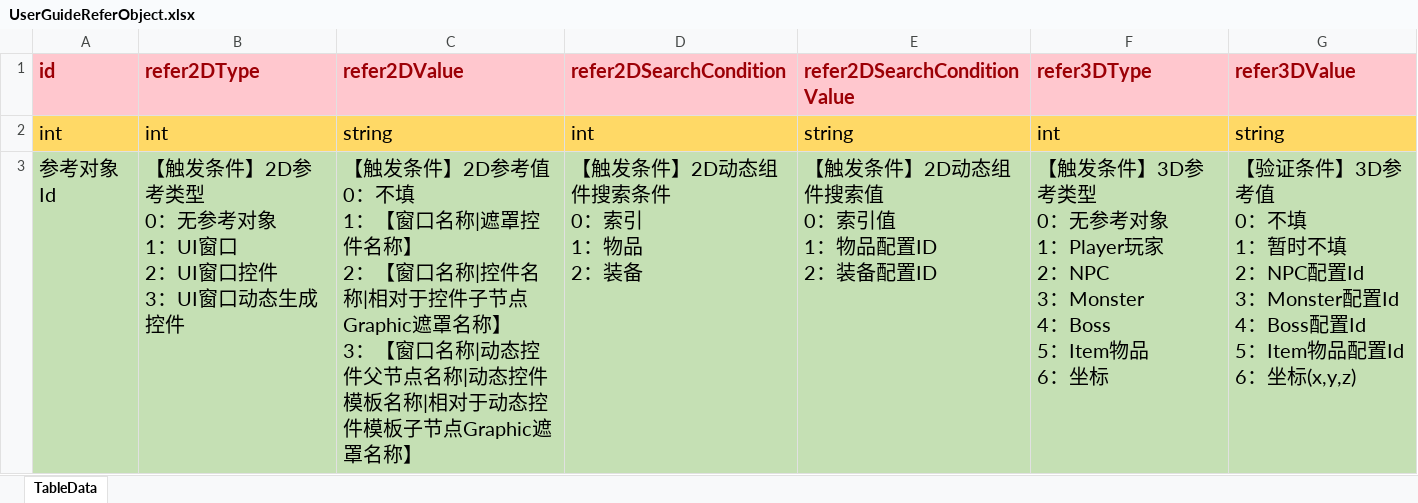
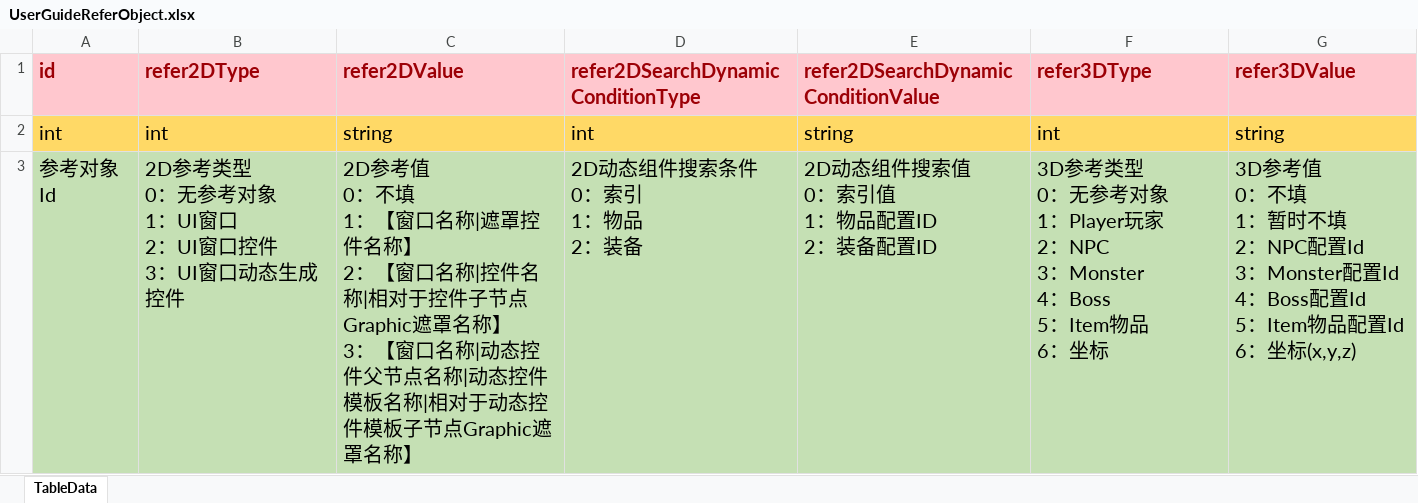
Before and after one commit to LunaticToy47/StrayFogUnity3d, an Excel workbook: StrayFogUnity/Assets/Game/Editor/XLS_Config/UserGuideReferObject.xlsx, sheet TableData, drawn as a sheet; values as stored, in another font and other column widths than the file's, no borders; conditional formats not drawn; ↵ is a line break in a cell; the diff names each change by its address in the sheet, - before the commit and + after, or states it on an @@ line.

```diff
--- a/StrayFogUnity/Assets/Game/Editor/XLS_Config/UserGuideReferObject.xlsx (sheet TableData)
+++ b/StrayFogUnity/Assets/Game/Editor/XLS_Config/UserGuideReferObject.xlsx (sheet TableData)
-D1: refer2DSearchCondition
+D1: refer2DSearchDynamicConditionType
-E1: refer2DSearchConditionValue
+E1: refer2DSearchDynamicConditionValue
-B3 (refer2DType): 【触发条件】2D参考类…
+B3 (refer2DType): 2D参考类…
-C3 (refer2DValue): 【触发条件】2D参考值…
+C3 (refer2DValue): 2D参考值…
-D3: 【触发条件】2D动态组件搜索条件 ↵ 0：索引 ↵ 1：物品 ↵ 2：装备
+D3: 2D动态组件搜索条件 ↵ 0：索引 ↵ 1：物品 ↵ 2：装备
-E3: 【触发条件】2D动态组件搜索值 ↵ 0：索引值 ↵ 1：物品配置ID ↵ 2：装备配置ID
+E3: 2D动态组件搜索值 ↵ 0：索引值 ↵ 1：物品配置ID ↵ 2：装备配置ID
-F3 (refer3DType): 【触发条件】3D参考类…
+F3 (refer3DType): 3D参考类…
-G3 (refer3DValue): 【验证条件】3D参考值…
+G3 (refer3DValue): 3D参考值…
```
Also changed, not shown: 28 other files.
